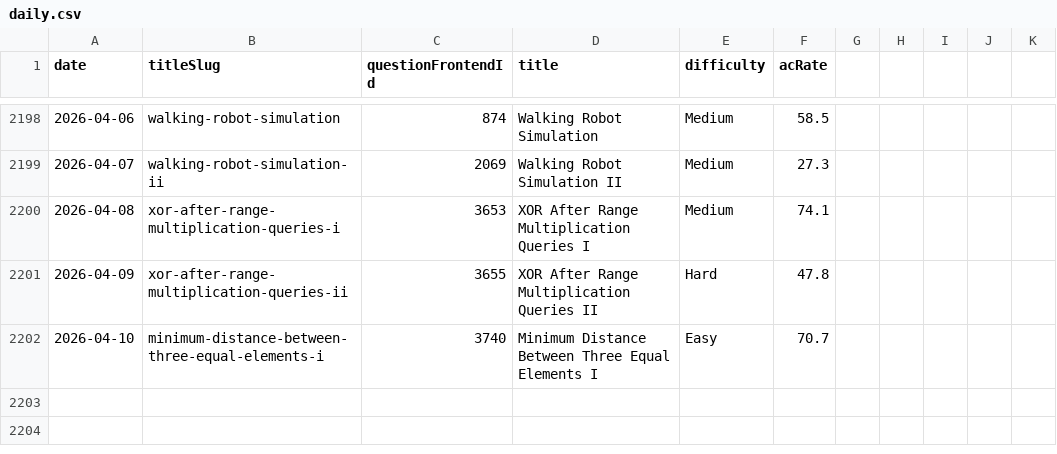
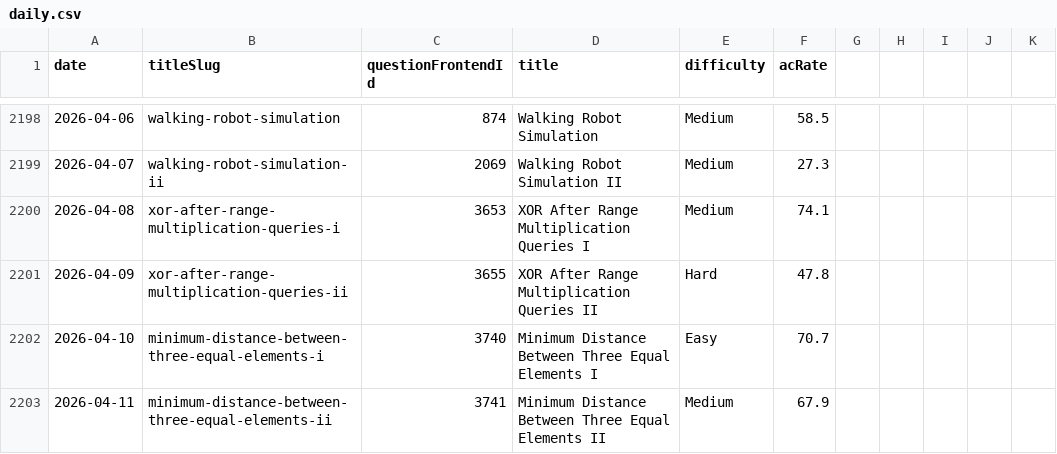
Before and after one commit to joric/oneliners, a CSV file: analytics/daily.csv, drawn as a sheet; only a part is shown, gaps mark what is left out; the diff names each change by its address in the sheet, - before the commit and + after, or states it on an @@ line.

Commit message:
updated files

```diff
--- a/analytics/daily.csv
+++ b/analytics/daily.csv
+row 2203: 2026-04-11 | minimum-distance-between-three-equal-elements-ii | 3741 | Minimum Distance Between Three Equal Elements II | Medium | 67.9
```
